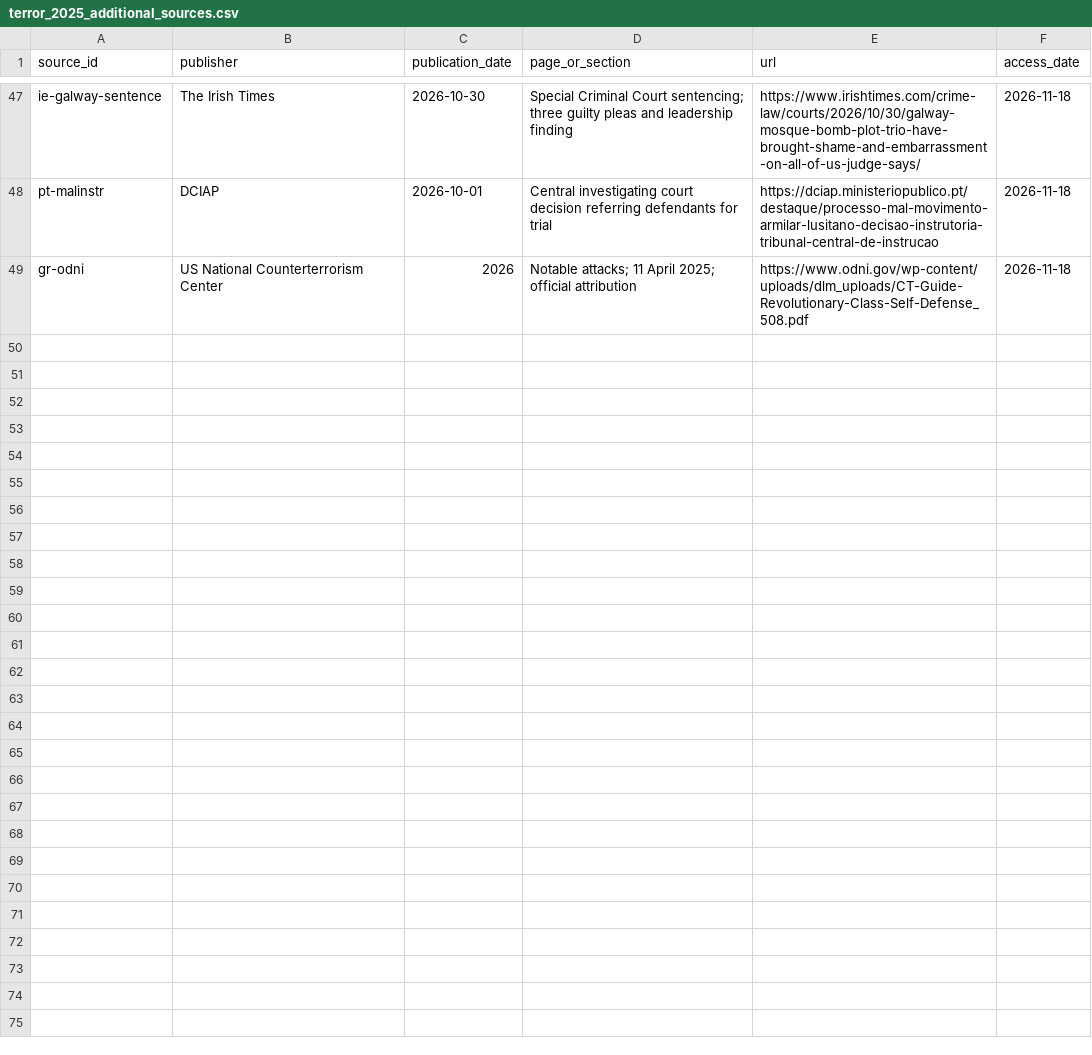
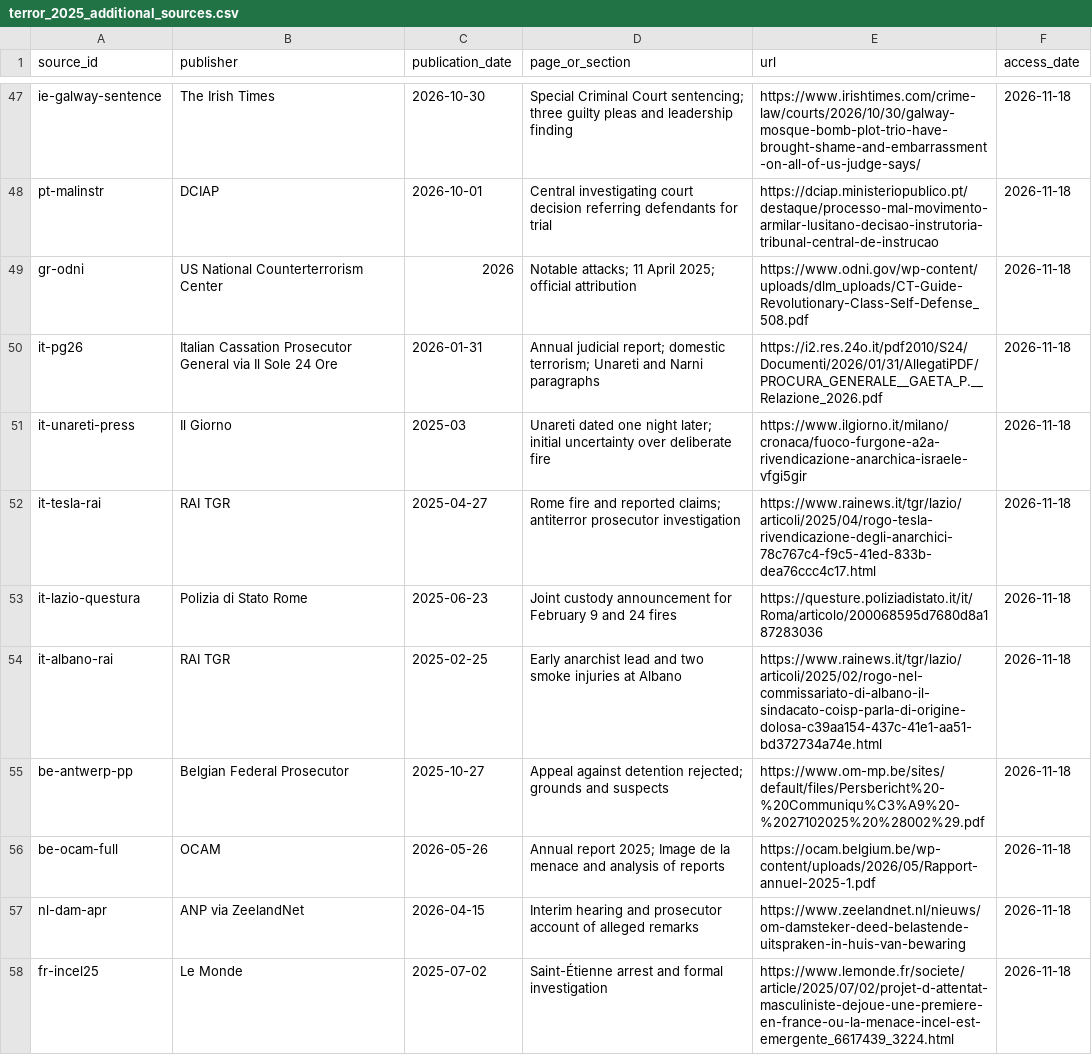
Before and after one commit to npccryptodude-hash/npcsignals, a CSV file: research/terror-in-eu-eea/data/terror_2025_additional_sources.csv, drawn as a sheet; only a part is shown, gaps mark what is left out; the diff covers the shown part only.

```diff
--- a/research/terror-in-eu-eea/data/terror_2025_additional_sources.csv
+++ b/research/terror-in-eu-eea/data/terror_2025_additional_sources.csv
@@ -49 +49,10 @@ pt-malinstr,DCIAP,2026-10-01,Central investigating court decision referring defe
 gr-odni,US National Counterterrorism Center,2026,Notable attacks; 11 April 2025; official attribution,https://www.odni.gov/wp-content/uploads/dlm_uploads/CT-Guide-Revolutionary-Class-Self-Defense_508.pdf,2026-11-18
+it-pg26,Italian Cassation Prosecutor General via Il Sole 24 Ore,2026-01-31,Annual judicial report; domestic terrorism; Unareti and Narni paragraphs,https://i2.res.24o.it/pdf2010/S24/Documenti/2026/01/31/AllegatiPDF/PROCURA_GENERALE__GAETA_P.__Relazione_2026.pdf,2026-11-18
+it-unareti-press,Il Giorno,2025-03,Unareti dated one night later; initial uncertainty over deliberate fire,https://www.ilgiorno.it/milano/cronaca/fuoco-furgone-a2a-rivendicazione-anarchica-israele-vfgi5gir,2026-11-18
+it-tesla-rai,RAI TGR,2025-04-27,Rome fire and reported claims; antiterror prosecutor investigation,https://www.rainews.it/tgr/lazio/articoli/2025/04/rogo-tesla-rivendicazione-degli-anarchici-78c767c4-f9c5-41ed-833b-dea76ccc4c17.html,2026-11-18
+it-lazio-questura,Polizia di Stato Rome,2025-06-23,Joint custody announcement for February 9 and 24 fires,https://questure.poliziadistato.it/it/Roma/articolo/200068595d7680d8a187283036,2026-11-18
+it-albano-rai,RAI TGR,2025-02-25,Early anarchist lead and two smoke injuries at Albano,https://www.rainews.it/tgr/lazio/articoli/2025/02/rogo-nel-commissariato-di-albano-il-sindacato-coisp-parla-di-origine-dolosa-c39aa154-437c-41e1-aa51-bd372734a74e.html,2026-11-18
+be-antwerp-pp,Belgian Federal Prosecutor,2025-10-27,Appeal against detention rejected; grounds and suspects,https://www.om-mp.be/sites/default/files/Persbericht%20-%20Communiqu%C3%A9%20-%2027102025%20%28002%29.pdf,2026-11-18
+be-ocam-full,OCAM,2026-05-26,Annual report 2025; Image de la menace and analysis of reports,https://ocam.belgium.be/wp-content/uploads/2026/05/Rapport-annuel-2025-1.pdf,2026-11-18
+nl-dam-apr,ANP via ZeelandNet,2026-04-15,Interim hearing and prosecutor account of alleged remarks,https://www.zeelandnet.nl/nieuws/om-damsteker-deed-belastende-uitspraken-in-huis-van-bewaring,2026-11-18
+fr-incel25,Le Monde,2025-07-02,Saint-Étienne arrest and formal investigation,https://www.lemonde.fr/societe/article/2025/07/02/projet-d-attentat-masculiniste-dejoue-une-premiere-en-france-ou-la-menace-incel-est-emergente_6617439_3224.html,2026-11-18
```
Also changed, not shown: 8 added rows elsewhere in this file, research/terror-in-eu-eea/data/terror_2025_country_statistics.csv, research/terror-in-eu-eea/data/terror_2025_coverage.csv, 5 other files.
